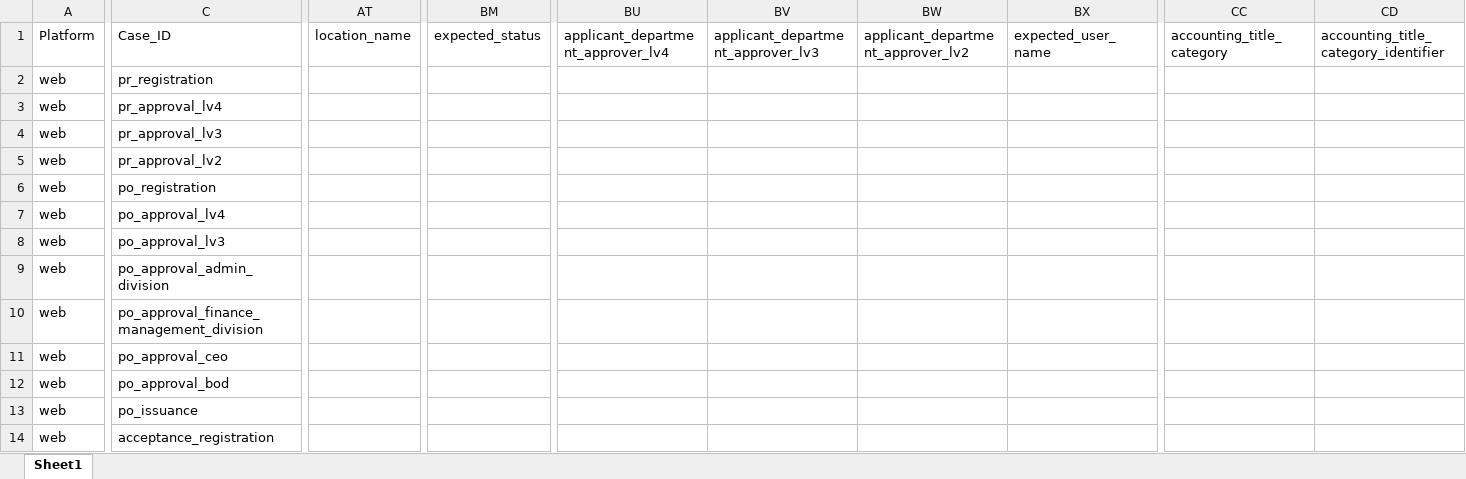
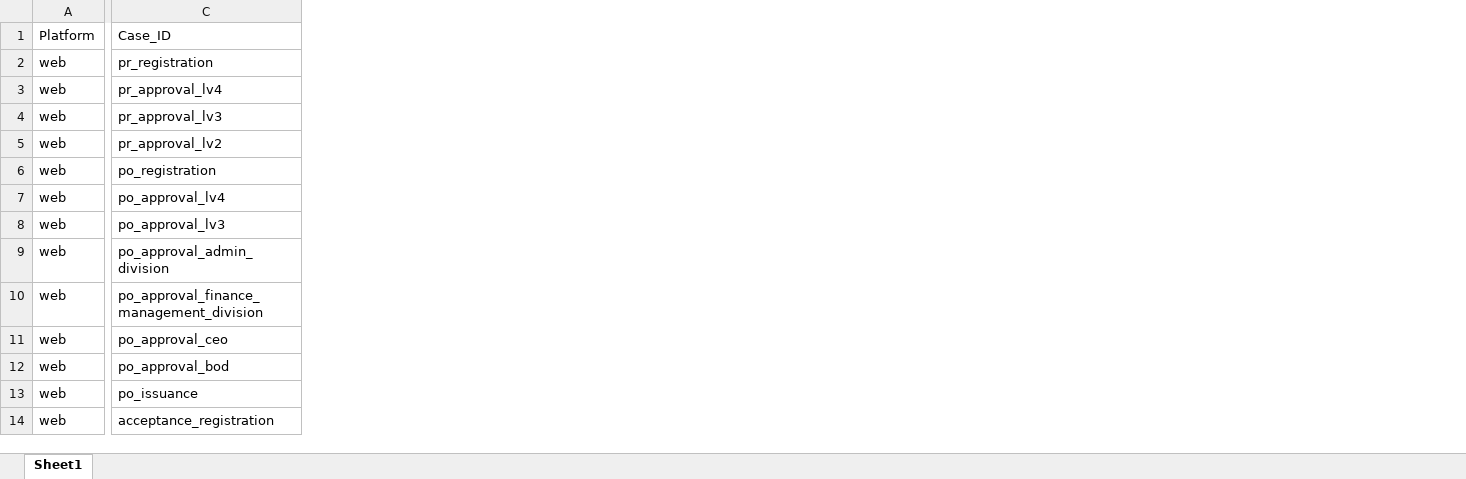
Before and after one commit to Marvinxyz1/Auto_testing_TGF_merge, an Excel workbook: merged_output.xlsx, sheet Sheet1, drawn as a sheet; only a part is shown, gaps mark what is left out; values as stored, in another font and other column widths than the file's, no cell formats; the diff covers the shown part only; the diff names each change by its address in the sheet, - before the commit and + after, or states it on an @@ line.

```diff
--- a/merged_output.xlsx (sheet Sheet1)
+++ b/merged_output.xlsx (sheet Sheet1)
-column AT (location_name), empty
-column BM (expected_status), empty
-column BU, row 1: applicant_department_approver_lv4
-column BV, row 1: applicant_department_approver_lv3
-column BW, row 1: applicant_department_approver_lv2
-column BX (expected_user_name), empty
-column CC (accounting_title_category), empty
-column CD, row 1: accounting_title_category_identifier
```
Also changed, not shown: 11 removed columns elsewhere in this sheet, cell formats, 3 other files.
